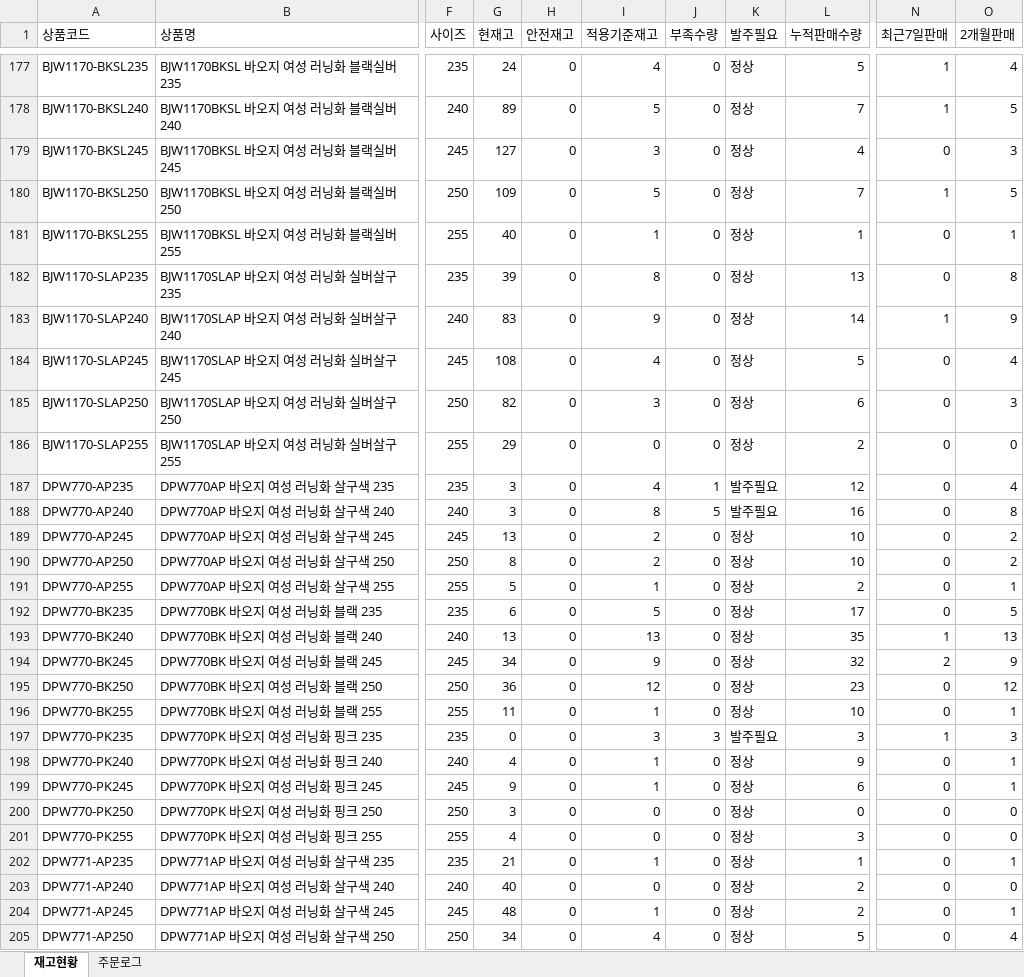
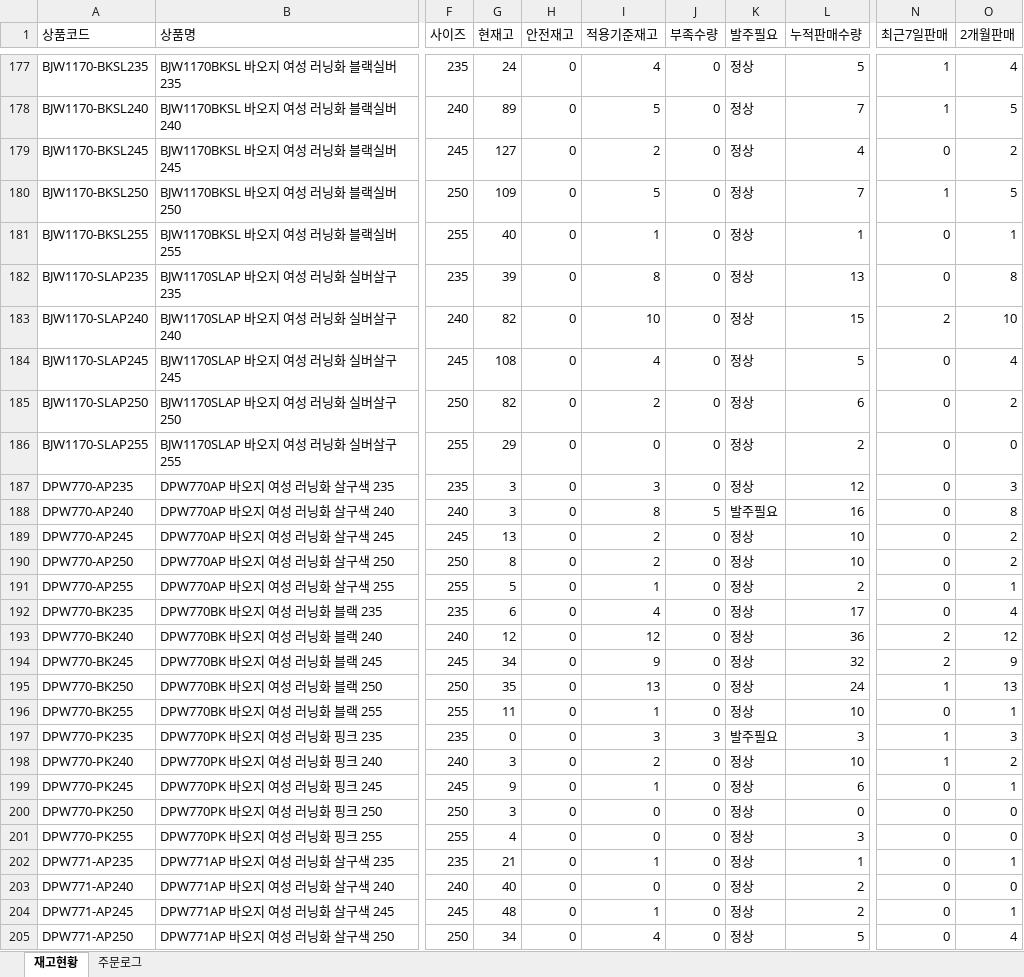
Before and after one commit to dkseotjd0112-max/Baoji-dashboard, an Excel workbook: data_admin.xlsx, sheet 재고현황, drawn as a sheet; only a part is shown, gaps mark what is left out; values as stored, in another font and other column widths than the file's, no borders; the diff covers the shown part only; the diff names each change by its address in the sheet, - before the commit and + after, or states it on an @@ line.

```diff
--- a/data_admin.xlsx (sheet 재고현황)
+++ b/data_admin.xlsx (sheet 재고현황)
-I179 (적용기준재고): 3
+I179 (적용기준재고): 2
-O179 (2개월판매): 3
+O179 (2개월판매): 2
-G183 (현재고): 83
+G183 (현재고): 82
-I183 (적용기준재고): 9
+I183 (적용기준재고): 10
-L183 (누적판매수량): 14
+L183 (누적판매수량): 15
-N183 (최근7일판매): 1
+N183 (최근7일판매): 2
-O183 (2개월판매): 9
+O183 (2개월판매): 10
-I185 (적용기준재고): 3
+I185 (적용기준재고): 2
-O185 (2개월판매): 3
+O185 (2개월판매): 2
-I187 (적용기준재고): 4
+I187 (적용기준재고): 3
-J187 (부족수량): 1
+J187 (부족수량): 0
-K187 (발주필요): 발주필요
+K187 (발주필요): 정상
-O187 (2개월판매): 4
+O187 (2개월판매): 3
-I192 (적용기준재고): 5
+I192 (적용기준재고): 4
-O192 (2개월판매): 5
+O192 (2개월판매): 4
-G193 (현재고): 13
+G193 (현재고): 12
-I193 (적용기준재고): 13
+I193 (적용기준재고): 12
-L193 (누적판매수량): 35
+L193 (누적판매수량): 36
-N193 (최근7일판매): 1
+N193 (최근7일판매): 2
-O193 (2개월판매): 13
+O193 (2개월판매): 12
-G195 (현재고): 36
+G195 (현재고): 35
-I195 (적용기준재고): 12
+I195 (적용기준재고): 13
-L195 (누적판매수량): 23
+L195 (누적판매수량): 24
-N195 (최근7일판매): 0
+N195 (최근7일판매): 1
-O195 (2개월판매): 12
+O195 (2개월판매): 13
-G198 (현재고): 4
+G198 (현재고): 3
-I198 (적용기준재고): 1
+I198 (적용기준재고): 2
-L198 (누적판매수량): 9
+L198 (누적판매수량): 10
-N198 (최근7일판매): 0
+N198 (최근7일판매): 1
-O198 (2개월판매): 1
+O198 (2개월판매): 2
```
Also changed, not shown: 1 added row and 262 edited cells elsewhere in this sheet, sheet 주문로그, data_general.xlsx, 1 other file.
